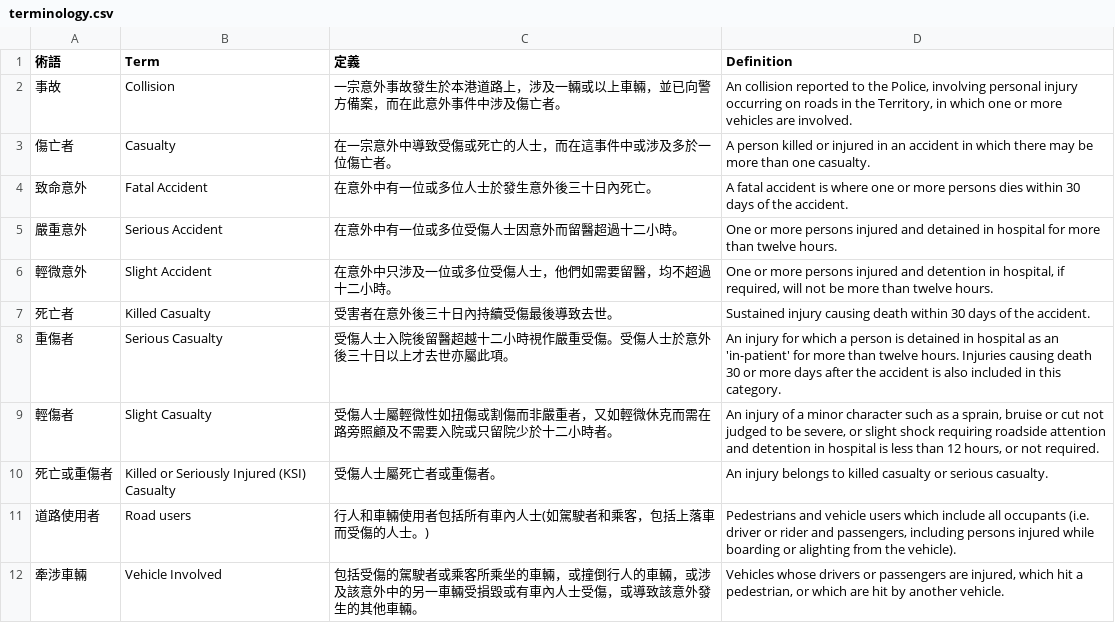
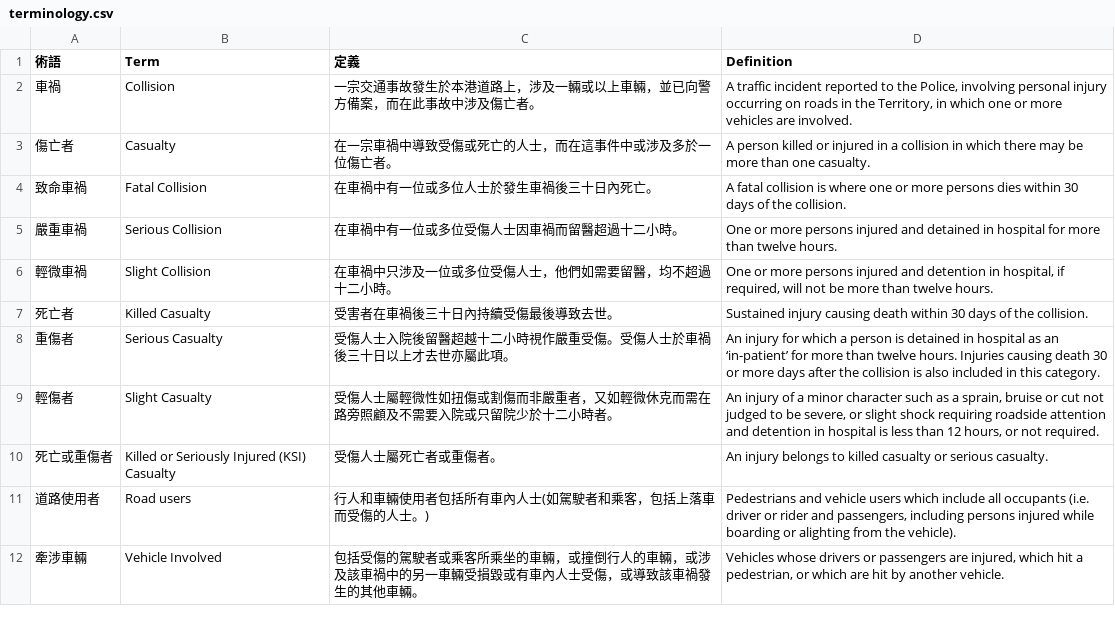
Before and after one commit to Hong-Kong-Districts-Info/hktrafficcollisions, a CSV file: inst/app/data/terminology.csv, drawn as a sheet; removed rows and columns are numbered as before the commit, all else as after; the diff names each change by its address in the sheet, - before the commit and + after, or states it on an @@ line.

Commit message:
chore: Update golssary of terms

```diff
--- a/inst/app/data/terminology.csv
+++ b/inst/app/data/terminology.csv
-A2 (術語): 事故
+A2 (術語): 車禍
-C2 (定義): 一宗意外事故發生於本港道路上，涉及一輛或以上車輛，並已向警方備案，而在此意外事件中涉及傷…
+C2 (定義): 一宗交通事故發生於本港道路上，涉及一輛或以上車輛，並已向警方備案，而在此事故中涉及傷…
-D2 (Definition): An collision reported to…
+D2 (Definition): A traffic incident reported to…
-C3 (定義): 在一宗意外中導致受傷或死亡的人士，而在這事件中或涉及多於一位傷亡者。
+C3 (定義): 在一宗車禍中導致受傷或死亡的人士，而在這事件中或涉及多於一位傷亡者。
-D3 (Definition): …injured in an accident in which…
+D3 (Definition): …injured in a collision in which…
-row 4: 致命意外 | Fatal Accident | 在意外中有一位或多位人士於發生意外後三十日內死亡。 | A fatal accident is where one or more persons dies within 30 days of the accident.
-row 5: 嚴重意外 | Serious Accident | 在意外中有一位或多位受傷人士因意外而留醫超過十二小時。 | One or more persons injured and detained in hospital for more than twelve hours.
+row 4: 致命車禍 | Fatal Collision | 在車禍中有一位或多位人士於發生車禍後三十日內死亡。 | A fatal collision is where one or more persons dies within 30 days of the collision.
+row 5: 嚴重車禍 | Serious Collision | 在車禍中有一位或多位受傷人士因車禍而留醫超過十二小時。 | One or more persons injured and detained in hospital for more than twelve hours.
-A6 (術語): 輕微意外
+A6 (術語): 輕微車禍
-B6 (Term): Slight Accident
+B6 (Term): Slight Collision
-C6 (定義): 在意外中只涉及一位或多位受傷人士，他們如需要留醫，均不超過十二小時。
+C6 (定義): 在車禍中只涉及一位或多位受傷人士，他們如需要留醫，均不超過十二小時。
-C7 (定義): 受害者在意外後三十日內持續受傷最後導致去世。
+C7 (定義): 受害者在車禍後三十日內持續受傷最後導致去世。
-D7 (Definition): …of the accident.
+D7 (Definition): …of the collision.
-C8 (定義): 受傷人士入院後留醫超越十二小時視作嚴重受傷。受傷人士於意外後三十日以上才去世亦屬此項。
+C8 (定義): 受傷人士入院後留醫超越十二小時視作嚴重受傷。受傷人士於車禍後三十日以上才去世亦屬此項。
-D8 (Definition): …as an 'in-patient' for more than twelve hours. Injuries causing death 30 or more days after the accident is also…
+D8 (Definition): …as an ‘in-patient’ for more than twelve hours. Injuries causing death 30 or more days after the collision is also…
-C12 (定義): …或涉及該意外中的另一車輛受損毀或有車內人士受傷，或導致該意外發生的其…
+C12 (定義): …或涉及該車禍中的另一車輛受損毀或有車內人士受傷，或導致該車禍發生的其…
```
